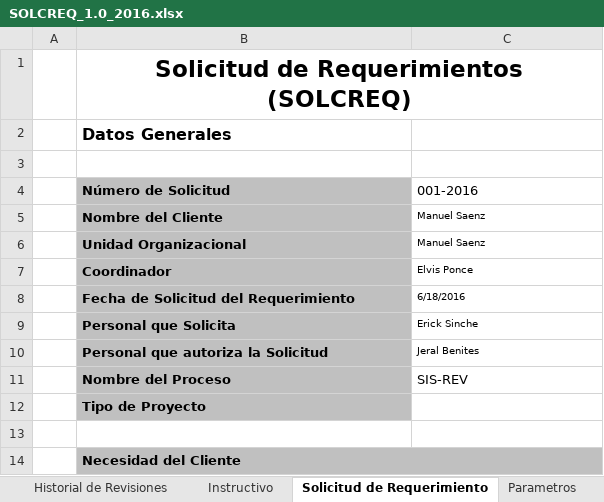
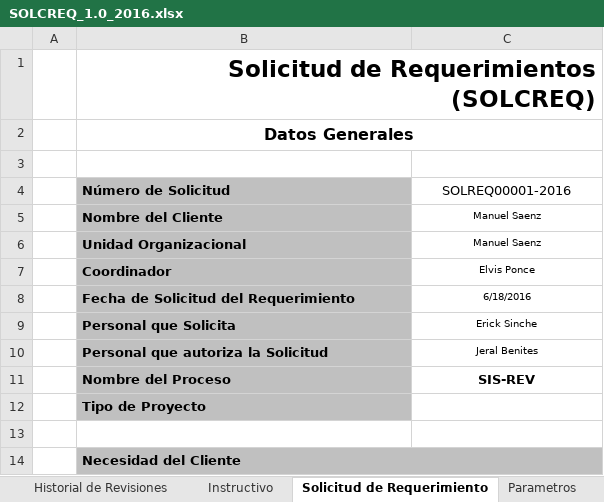
Before and after one commit to yoelkill/BarrioKing, an Excel workbook: Repositorio BarrioKing/Area Proceso REQM/SOLCREQ_1.0_2016.xlsx, sheet Solicitud de Requerimiento, drawn as a sheet; only a part is shown; values as stored, in another font and other column widths than the file's, no borders; charts and pictures not drawn; the diff names each change by its address in the sheet, - before the commit and + after, or states it on an @@ line.

```diff
--- a/Repositorio BarrioKing/Area Proceso REQM/SOLCREQ_1.0_2016.xlsx (sheet Solicitud de Requerimiento)
+++ b/Repositorio BarrioKing/Area Proceso REQM/SOLCREQ_1.0_2016.xlsx (sheet Solicitud de Requerimiento)
-B1 alignment: center
+B1 alignment: right
-B2 alignment: left
+B2 alignment: center
+B2:C2 merged
-C4: 001-2016
+C4: SOLREQ00001-2016
-C4:C11 alignment: left
+C4:C11 alignment: center
-C11 bold: off
+C11 bold: on
```
Also changed, not shown: sheet Instructivo, charts or pictures, Repositorio BarrioKing/Area Proceso REQM/RCREQM_1.0_2016.xlsx.
